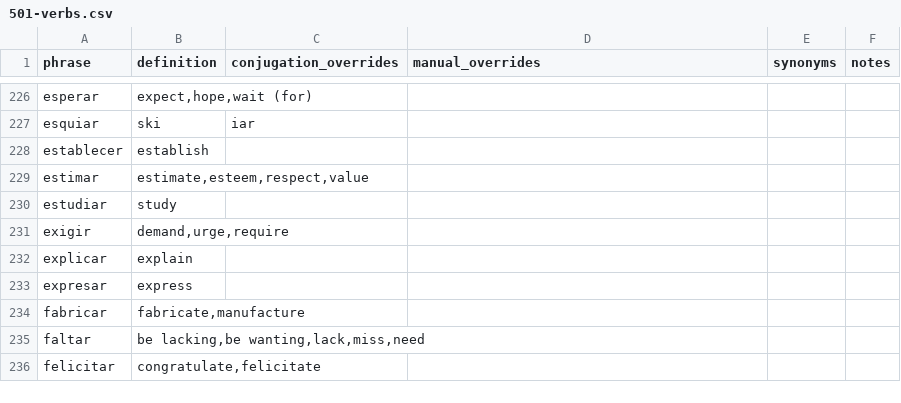
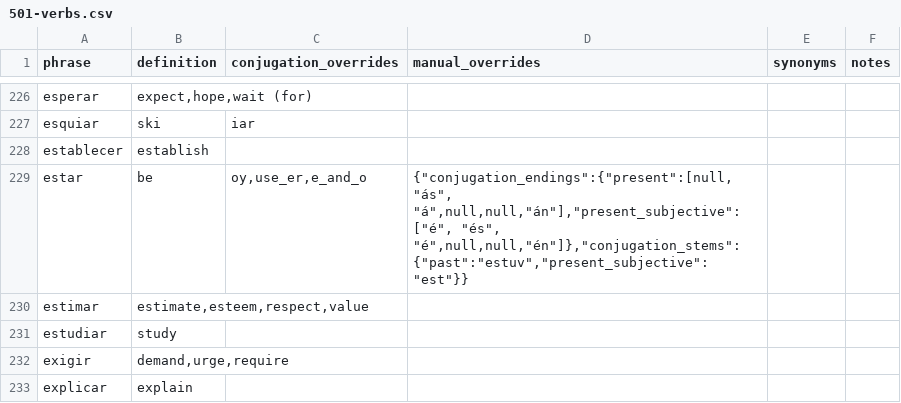
Before and after one commit to patmoore/anki-conjugate-spanish, a CSV file: conjugate_spanish/dictionaries/501-verbs.csv, drawn as a sheet; only a part is shown, gaps mark what is left out; the shorter side is filled out with more unchanged rows; the diff names each change by its address in the sheet, - before the commit and + after, or states it on an @@ line.

Commit message:
dictionaries

```diff
--- a/conjugate_spanish/dictionaries/501-verbs.csv
+++ b/conjugate_spanish/dictionaries/501-verbs.csv
+row 229: estar | be | oy,use_er,e_and_o | {"conjugation_endings":{"present":[null,"ás", "á",null,null,"án"],"present_subjective":["é", "és", "é",null,null,"én"]},"conjugation_stems":{"past":"estuv","present_subjective":"est"}}
```
Also changed, not shown: conjugate_spanish/dictionaries/additional-phrases.csv.
